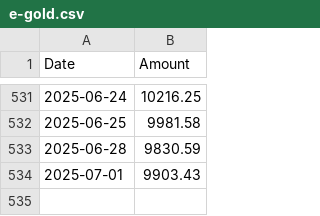
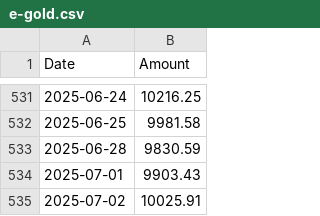
Before and after one commit to fosskingdom/Datasets-for-ML, a CSV file: e-gold.csv, drawn as a sheet; only a part is shown, gaps mark what is left out.

Commit message:
Update e-gold.csv 2025-07-02

```diff
--- a/e-gold.csv
+++ b/e-gold.csv
@@ -534 +534,2 @@ Date,Amount
 2025-07-01,9903.43
+2025-07-02,10025.91
```
